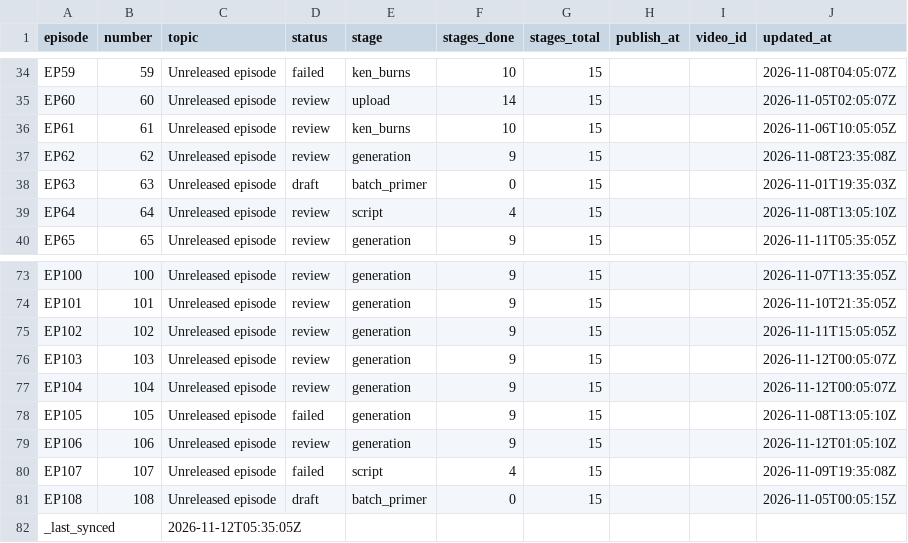
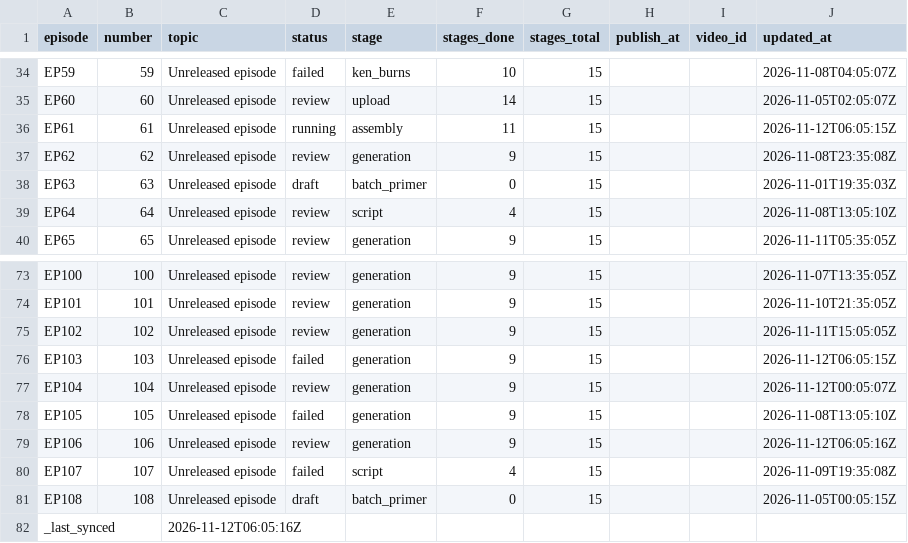
Before and after one commit to Dixon8303/ImaginariumOzone, a CSV file: status/production_status.csv, drawn as a sheet; only a part is shown, gaps mark what is left out.

Commit message:
sync: production status csv

```diff
--- a/status/production_status.csv
+++ b/status/production_status.csv
@@ -35,3 +35,3 @@ EP59,59,Unreleased episode,failed,ken_burns,10,15,,,2026-11-08T04:05:07Z
 EP60,60,Unreleased episode,review,upload,14,15,,,2026-11-05T02:05:07Z
-EP61,61,Unreleased episode,review,ken_burns,10,15,,,2026-11-06T10:05:05Z
+EP61,61,Unreleased episode,running,assembly,11,15,,,2026-11-12T06:05:15Z
 EP62,62,Unreleased episode,review,generation,9,15,,,2026-11-08T23:35:08Z
@@ -75,8 +75,8 @@ EP101,101,Unreleased episode,review,generation,9,15,,,2026-11-10T21:35:05Z
 EP102,102,Unreleased episode,review,generation,9,15,,,2026-11-11T15:05:05Z
-EP103,103,Unreleased episode,review,generation,9,15,,,2026-11-12T00:05:07Z
+EP103,103,Unreleased episode,failed,generation,9,15,,,2026-11-12T06:05:15Z
 EP104,104,Unreleased episode,review,generation,9,15,,,2026-11-12T00:05:07Z
 EP105,105,Unreleased episode,failed,generation,9,15,,,2026-11-08T13:05:10Z
-EP106,106,Unreleased episode,review,generation,9,15,,,2026-11-12T01:05:10Z
+EP106,106,Unreleased episode,review,generation,9,15,,,2026-11-12T06:05:16Z
 EP107,107,Unreleased episode,failed,script,4,15,,,2026-11-09T19:35:08Z
 EP108,108,Unreleased episode,draft,batch_primer,0,15,,,2026-11-05T00:05:15Z
-_last_synced,,2026-11-12T05:35:05Z,,,,,,,
+_last_synced,,2026-11-12T06:05:16Z,,,,,,,
```
